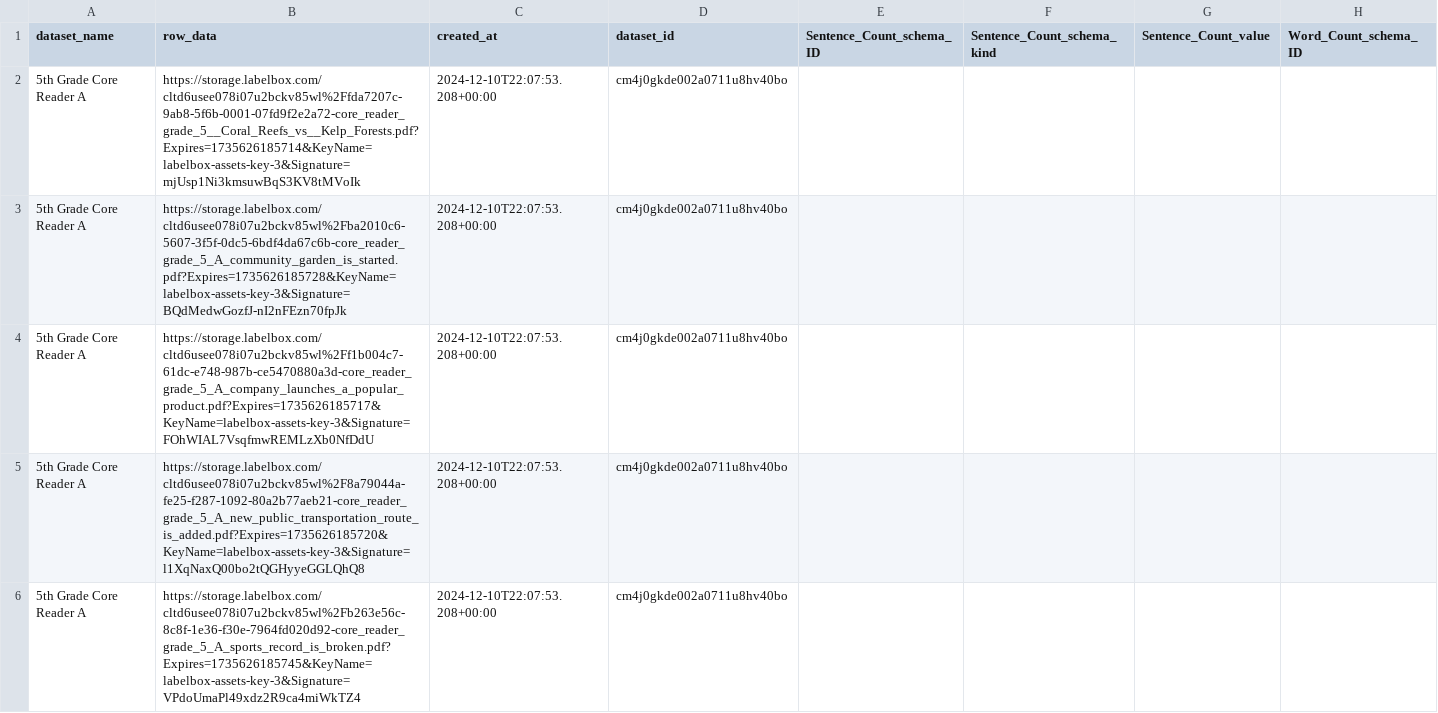
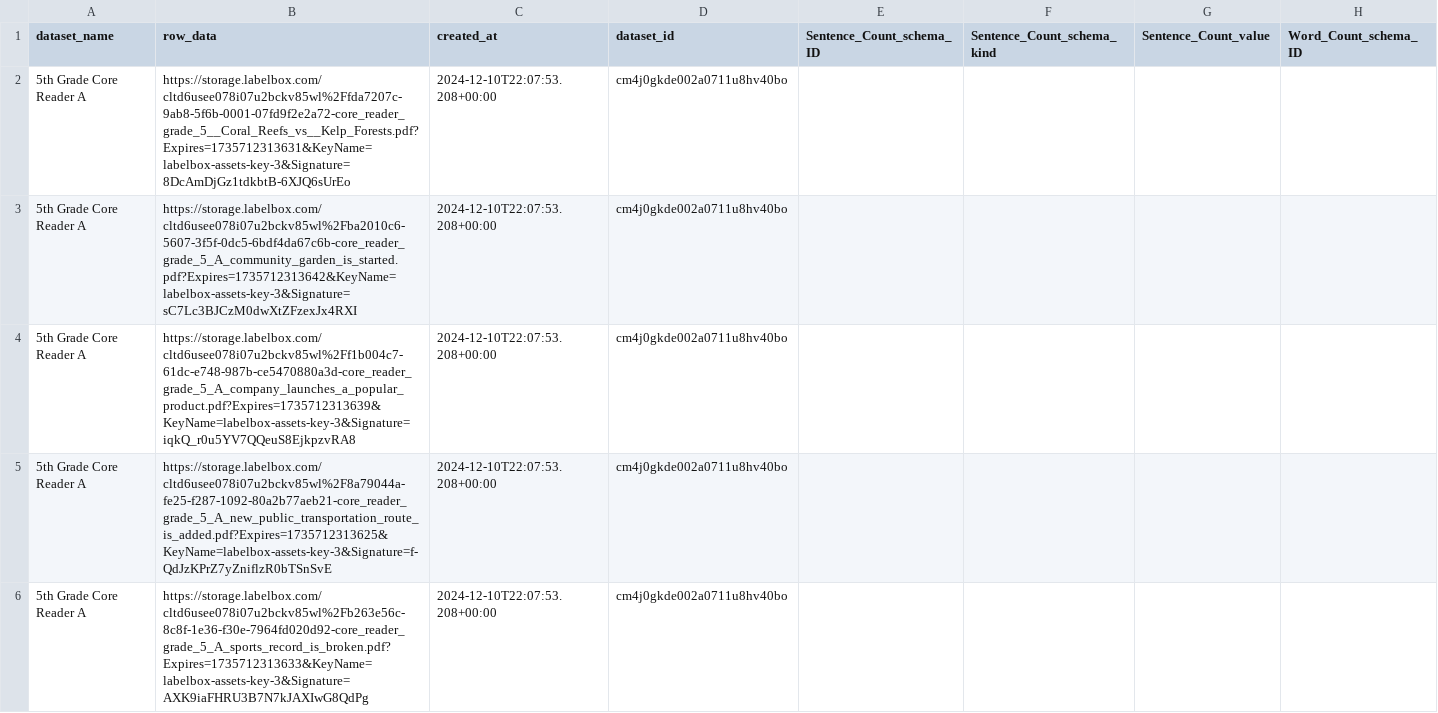
Before and after one commit to dollysods/labelbox-tracking, a CSV file: exports/Core_Reader_A/5th_Grade_Core_Reader_A_export.csv, drawn as a sheet; only a part is shown; the diff covers the shown part only; the diff names each change by its address in the sheet, - before the commit and + after, or states it on an @@ line.

```diff
--- a/exports/Core_Reader_A/5th_Grade_Core_Reader_A_export.csv
+++ b/exports/Core_Reader_A/5th_Grade_Core_Reader_A_export.csv
-B2 (row_data): https://storage.labelbox.com/cltd6usee078i07u2bckv85wl%2Ffda7207c-9ab8-5f6b-0001-07fd9f2e2a72-core_reader_grade_5__Coral_Reefs_vs__Kelp_Forests.pdf?Expires=1735626185714&KeyName=labelbox-assets-key-3&Signature=mjUsp1Ni3kmsuwBqS3KV8tMVoIk
+B2 (row_data): https://storage.labelbox.com/cltd6usee078i07u2bckv85wl%2Ffda7207c-9ab8-5f6b-0001-07fd9f2e2a72-core_reader_grade_5__Coral_Reefs_vs__Kelp_Forests.pdf?Expires=1735712313631&KeyName=labelbox-assets-key-3&Signature=8DcAmDjGz1tdkbtB-6XJQ6sUrEo
-B3 (row_data): https://storage.labelbox.com/cltd6usee078i07u2bckv85wl%2Fba2010c6-5607-3f5f-0dc5-6bdf4da67c6b-core_reader_grade_5_A_community_garden_is_started.pdf?Expires=1735626185728&KeyName=labelbox-assets-key-3&Signature=BQdMedwGozfJ-nI2nFEzn70fpJk
+B3 (row_data): https://storage.labelbox.com/cltd6usee078i07u2bckv85wl%2Fba2010c6-5607-3f5f-0dc5-6bdf4da67c6b-core_reader_grade_5_A_community_garden_is_started.pdf?Expires=1735712313642&KeyName=labelbox-assets-key-3&Signature=sC7Lc3BJCzM0dwXtZFzexJx4RXI
-B4 (row_data): https://storage.labelbox.com/cltd6usee078i07u2bckv85wl%2Ff1b004c7-61dc-e748-987b-ce5470880a3d-core_reader_grade_5_A_company_launches_a_popular_product.pdf?Expires=1735626185717&KeyName=labelbox-assets-key-3&Signature=FOhWIAL7VsqfmwREMLzXb0NfDdU
+B4 (row_data): https://storage.labelbox.com/cltd6usee078i07u2bckv85wl%2Ff1b004c7-61dc-e748-987b-ce5470880a3d-core_reader_grade_5_A_company_launches_a_popular_product.pdf?Expires=1735712313639&KeyName=labelbox-assets-key-3&Signature=iqkQ_r0u5YV7QQeuS8EjkpzvRA8
-B5 (row_data): https://storage.labelbox.com/cltd6usee078i07u2bckv85wl%2F8a79044a-fe25-f287-1092-80a2b77aeb21-core_reader_grade_5_A_new_public_transportation_route_is_added.pdf?Expires=1735626185720&KeyName=labelbox-assets-key-3&Signature=l1XqNaxQ00bo2tQGHyyeGGLQhQ8
+B5 (row_data): https://storage.labelbox.com/cltd6usee078i07u2bckv85wl%2F8a79044a-fe25-f287-1092-80a2b77aeb21-core_reader_grade_5_A_new_public_transportation_route_is_added.pdf?Expires=1735712313625&KeyName=labelbox-assets-key-3&Signature=f-QdJzKPrZ7yZniflzR0bTSnSvE
-B6 (row_data): https://storage.labelbox.com/cltd6usee078i07u2bckv85wl%2Fb263e56c-8c8f-1e36-f30e-7964fd020d92-core_reader_grade_5_A_sports_record_is_broken.pdf?Expires=1735626185745&KeyName=labelbox-assets-key-3&Signature=VPdoUmaPl49xdz2R9ca4miWkTZ4
+B6 (row_data): https://storage.labelbox.com/cltd6usee078i07u2bckv85wl%2Fb263e56c-8c8f-1e36-f30e-7964fd020d92-core_reader_grade_5_A_sports_record_is_broken.pdf?Expires=1735712313633&KeyName=labelbox-assets-key-3&Signature=AXK9iaFHRU3B7N7kJAXIwG8QdPg
```
Also changed, not shown: 68 edited cells elsewhere in this file, exports/Core_Reader_A/12th_Grade_Core_Reader_A_export.csv, exports/Core_Reader_A/7th_Grade_Core_Reader_A_export.csv, 27 other files.
